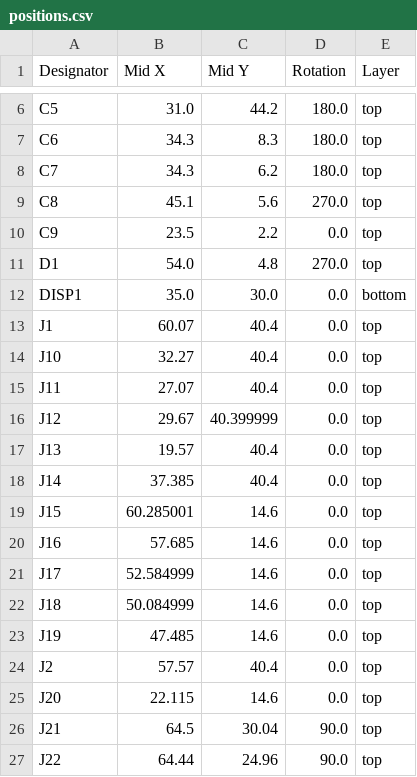
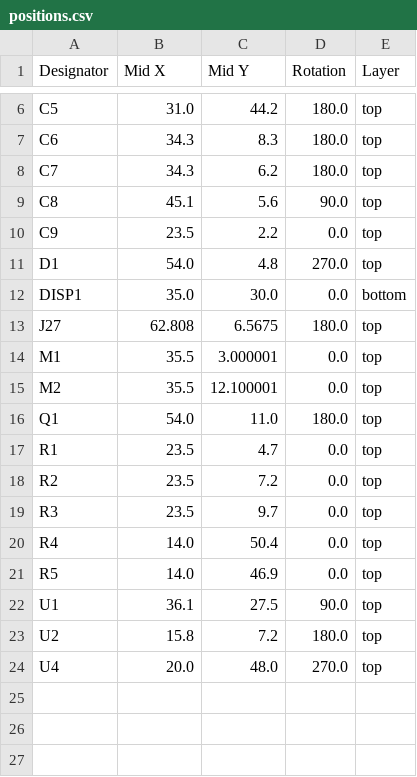
Before and after one commit to wyolum/orbigator, a CSV file: kicad/PCB_v2/production/positions.csv, drawn as a sheet; only a part is shown, gaps mark what is left out; the shorter side is filled out with more unchanged rows; the diff covers the shown part only.

```diff
--- a/kicad/PCB_v2/production/positions.csv
+++ b/kicad/PCB_v2/production/positions.csv
@@ -8,3 +8,3 @@ C6,34.3,8.3,180.0,top
 C7,34.3,6.2,180.0,top
-C8,45.1,5.6,270.0,top
+C8,45.1,5.6,90.0,top
 C9,23.5,2.2,0.0,top
@@ -12,16 +12 @@ D1,54.0,4.8,270.0,top
 DISP1,35.0,30.0,0.0,bottom
-J1,60.07,40.4,0.0,top
-J10,32.27,40.4,0.0,top
-J11,27.07,40.4,0.0,top
-J12,29.67,40.399999,0.0,top
-J13,19.57,40.4,0.0,top
-J14,37.385,40.4,0.0,top
-J15,60.285001,14.6,0.0,top
-J16,57.685,14.6,0.0,top
-J17,52.584999,14.6,0.0,top
-J18,50.084999,14.6,0.0,top
-J19,47.485,14.6,0.0,top
-J2,57.57,40.4,0.0,top
-J20,22.115,14.6,0.0,top
-J21,64.5,30.04,90.0,top
-J22,64.44,24.96,90.0,top
```
Also changed, not shown: 20 removed rows elsewhere in this file, kicad/PCB_v2/production/bom.csv.
